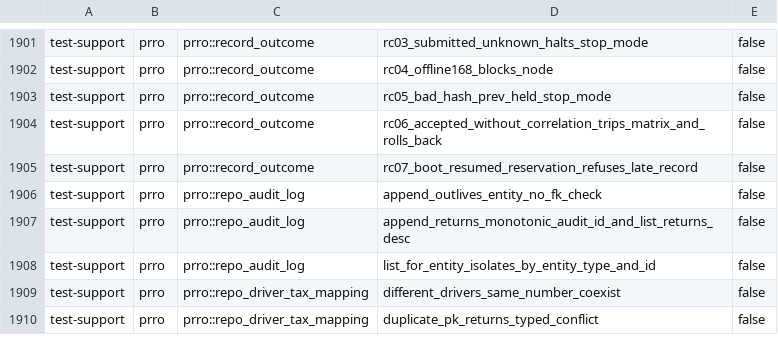
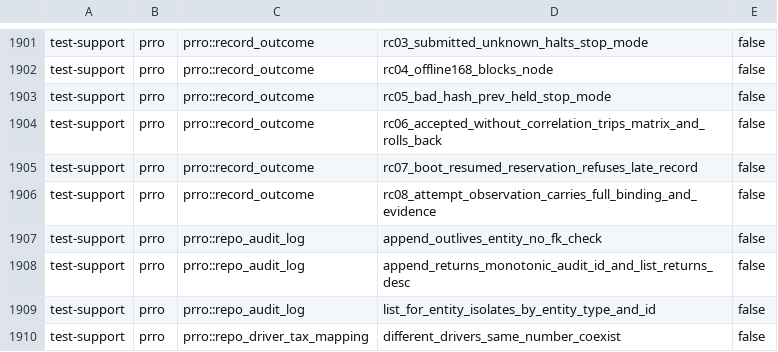
Before and after one commit to Setter1981/PRRO_GATE, a TSV file: docs/cs1r/inventory/manifest.test-support.tsv, drawn as a sheet; only a part is shown, gaps mark what is left out; the shorter side is filled out with more unchanged rows; the diff names each change by its address in the sheet, - before the commit and + after, or states it on an @@ line.

```diff
--- a/docs/cs1r/inventory/manifest.test-support.tsv
+++ b/docs/cs1r/inventory/manifest.test-support.tsv
+row 1906: test-support | prro | prro::record_outcome | rc08_attempt_observation_carries_full_binding_and_evidence | false
```
Also changed, not shown: docs/cs1r/inventory/manifest.live-dps.tsv, 3 other files.
